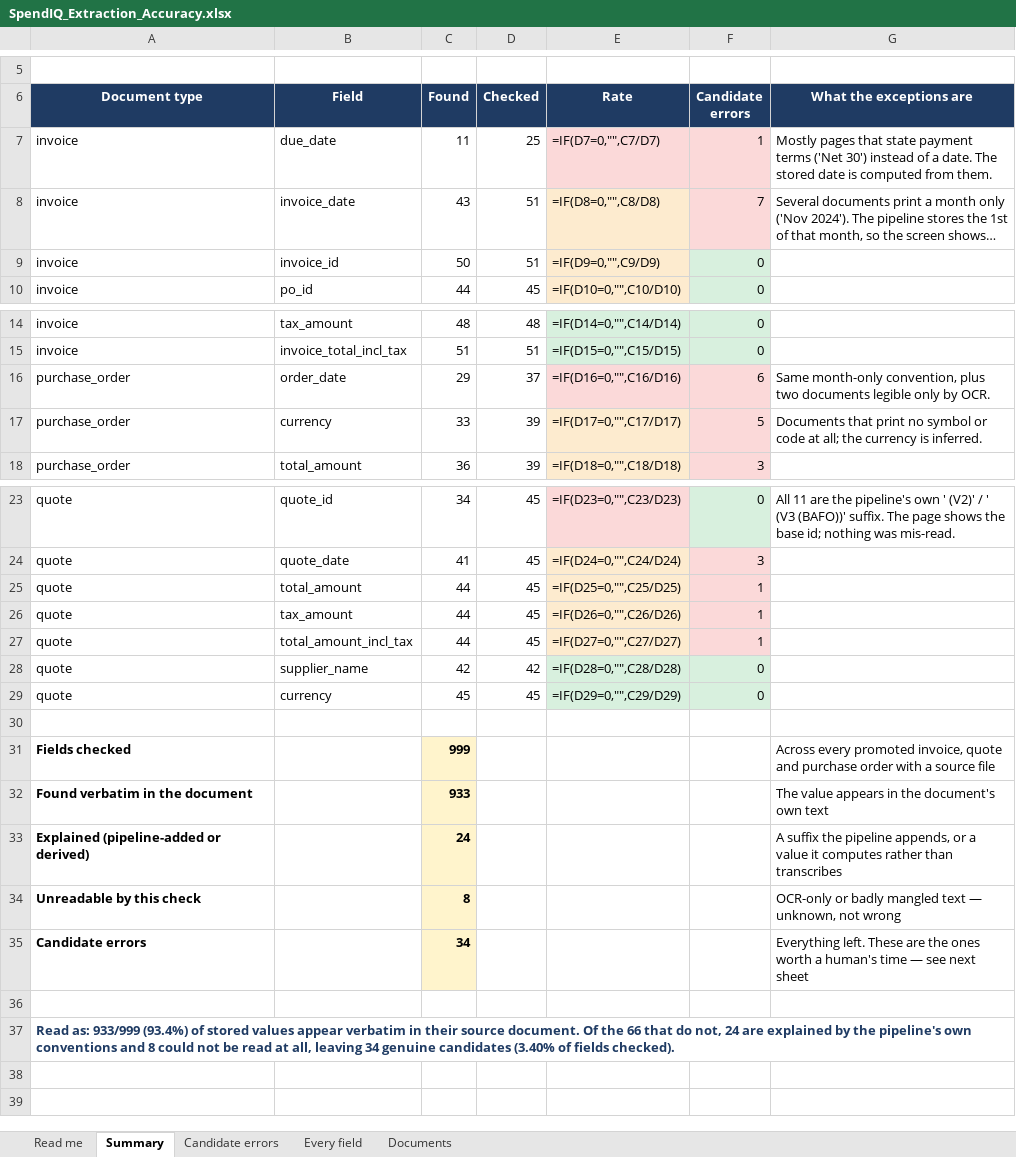
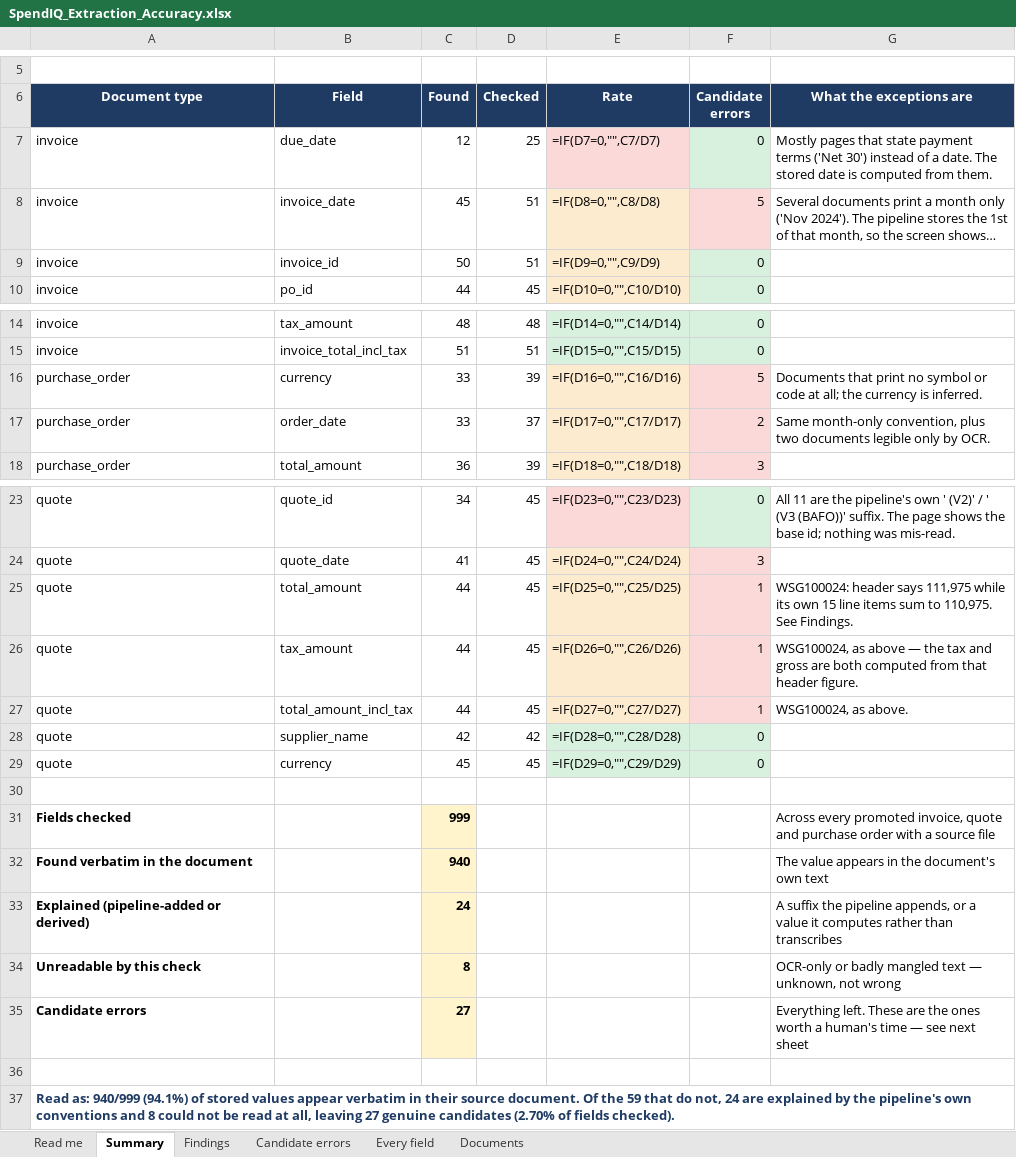
Before and after one commit to Beyond-Procwise/BP_Backend, an Excel workbook: SpendIQ_Extraction_Accuracy.xlsx, sheet Summary, drawn as a sheet; only a part is shown, gaps mark what is left out; long unchanged cells end in …; values as stored, in another font and other column widths than the file's, no borders; formulas without a stored value are shown as written; removed rows and columns are numbered as before the commit, all else as after; the diff names each change by its address in the sheet, - before the commit and + after, or states it on an @@ line.

Commit message:
docs(extraction): resolve the remaining accuracy candidates
Each of the 34 unexplained values was read against its own document. Two are real, five
are undeclared inference, and seven were this checker's own fault.

The header total of quote WSG100024 is 1,000 more than the 15 line items it is made of,
and nothing flagged it: the line-sum reconciliation tolerance is 5% OF THE HEADER TOTAL,
so on a £112k document it tolerates £5,600 of error. A percentage band scales the blind
spot with the value, which is backwards — the larger the document, the more it hides.

Purchase order 52000525 carries a total, tax and gross that its document does not state
anywhere: the SUBTOTAL / TAX / TOTAL boxes on the page are empty, and the only numbers on
it are a street address and a phone number. Extraction had already flagged the document
four ways over; the figures were written and promoted regardless.

Five purchase orders have a currency inferred from their address because the page prints
no symbol or code — reasonable, but undeclared, and so indistinguishable on screen from a
currency the document stated.

Seven of the original candidates were the checker's date matcher lacking two-digit years,
DD-Mon-YYYY and the four-letter 'Sept'; pages plainly reading "03-Mar-22" were scored as
not found. Fixed, which moves the measured rate from 93.4% to 94.1% and the candidates
from 34 to 27. Worth remembering when reading any grounding score: a low number can mean
a weak checker rather than a weak pipeline.

```diff
--- a/SpendIQ_Extraction_Accuracy.xlsx (sheet Summary)
+++ b/SpendIQ_Extraction_Accuracy.xlsx (sheet Summary)
+sheet tab: Findings
-C7 (Found): 11
+C7 (Found): 12
-F7 (Candidate errors): 1
+F7 (Candidate errors): 0
-F7 fill: #FBD9D9
+F7 fill: #D8F0DE
-C8 (Found): 43
+C8 (Found): 45
-F8 (Candidate errors): 7
+F8 (Candidate errors): 5
-row 16: purchase_order | order_date | 29 | 37 | =IF(D16=0,"",C16/D16) | 6 | Same month-only convention, plus two documents legible only by OCR.
-E16 (Rate): =IF(D17=0,"",C17/D17)
+E16 (Rate): =IF(D16=0,"",C16/D16)
+row 17: purchase_order | order_date | 33 | 37 | =IF(D17=0,"",C17/D17) | 2 | Same month-only convention, plus two documents legible only by OCR.
-G25 (What the exceptions are): (empty)
+G25 (What the exceptions are): WSG100024: header says 111,975 while its own 15 line items sum to 110,975. See Findings.
-G26 (What the exceptions are): (empty)
+G26 (What the exceptions are): WSG100024, as above — the tax and gross are both computed from that header figure.
-G27 (What the exceptions are): (empty)
+G27 (What the exceptions are): WSG100024, as above.
-C32 (Found): 933
+C32 (Found): 940
-C35 (Found): 34
+C35 (Found): 27
-A37 (Document type): Read as: 933/999 (93.4%) of stored values appear verbatim in their source document. Of the 66 that do not, 24 are explained by the pipeline's own conventions and 8 could not be read at all, leaving 34 genuine candidates (3.40% of fields…
+A37 (Document type): Read as: 940/999 (94.1%) of stored values appear verbatim in their source document. Of the 59 that do not, 24 are explained by the pipeline's own conventions and 8 could not be read at all, leaving 27 genuine candidates (2.70% of fields…
```
Also changed, not shown: sheet Candidate errors, sheet Every field, sheet Documents, sheet Read me.
